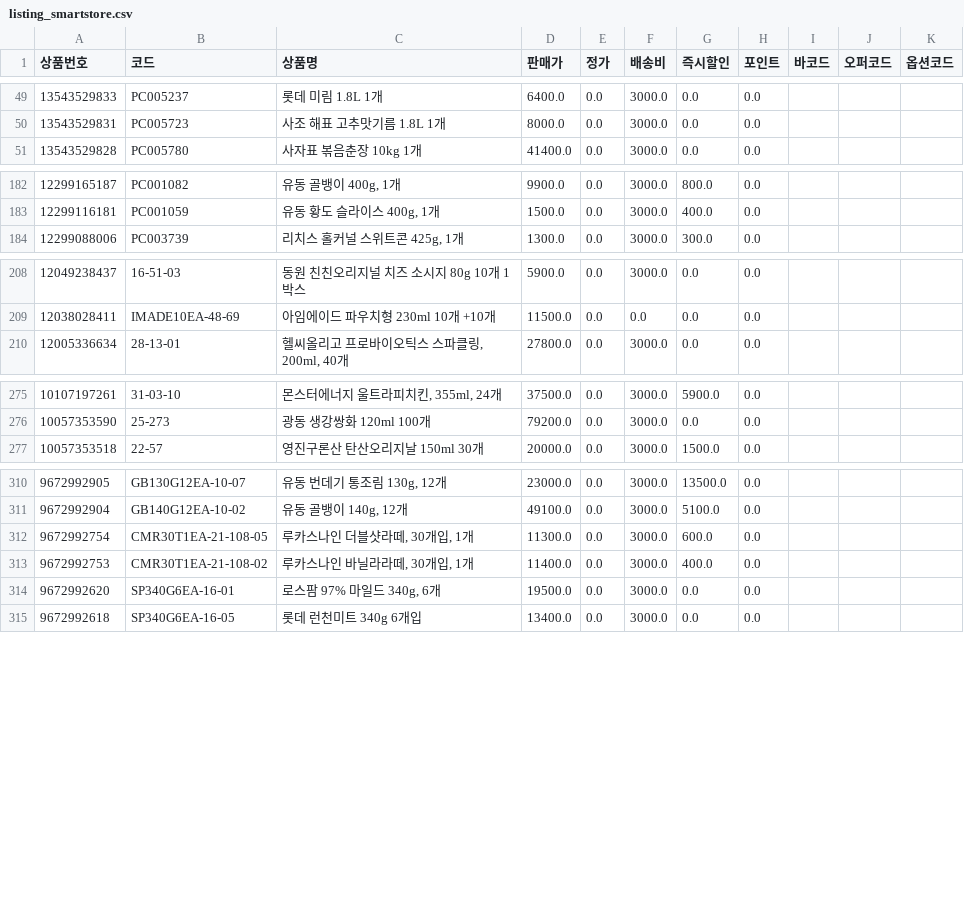
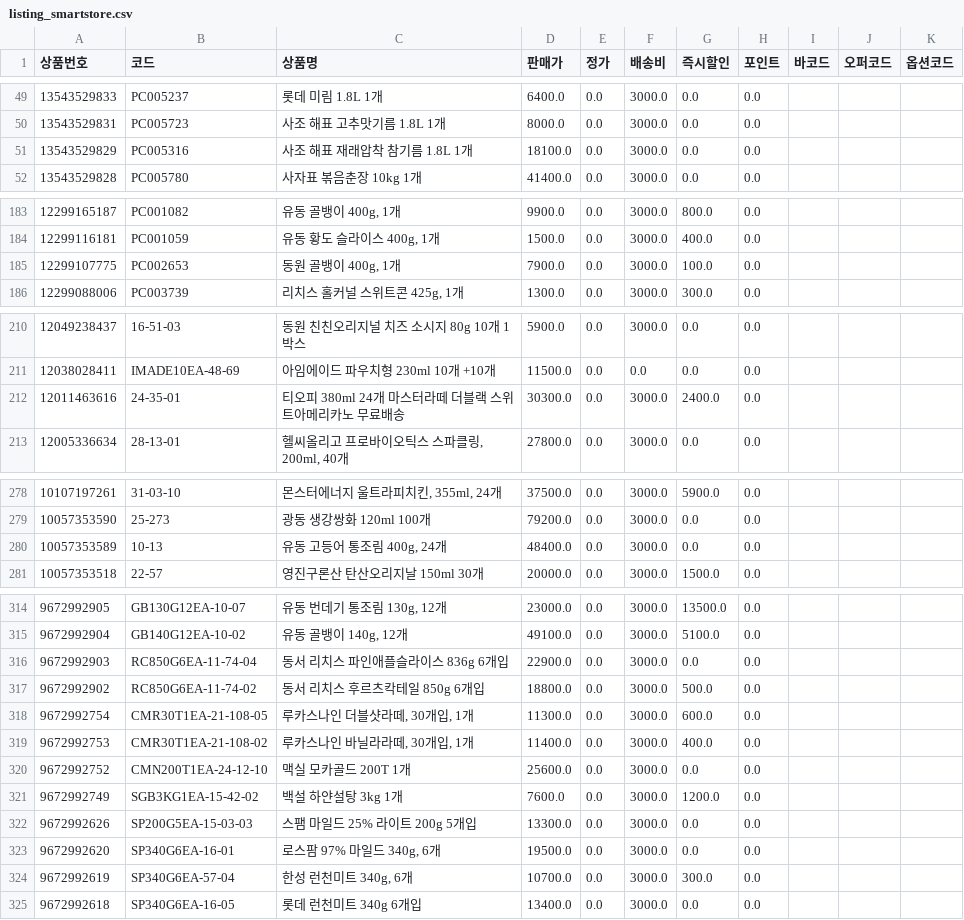
Before and after one commit to OURPROJECTDAO/work-automation-app, a CSV file: reference/listing_smartstore.csv, drawn as a sheet; only a part is shown, gaps mark what is left out; the diff covers the shown part only; the diff names each change by its address in the sheet, - before the commit and + after, or states it on an @@ line.

Commit message:
data(listing): smartstore 갱신 (771건)

```diff
--- a/reference/listing_smartstore.csv
+++ b/reference/listing_smartstore.csv
+row 51: 13543529829 | PC005316 | 사조 해표 재래압착 참기름 1.8L 1개 | 18100.0 | 0.0 | 3000.0 | 0.0 | 0.0
+row 185: 12299107775 | PC002653 | 동원 골뱅이 400g, 1개 | 7900.0 | 0.0 | 3000.0 | 100.0 | 0.0
+row 212: 12011463616 | 24-35-01 | 티오피 380ml 24개 마스터라떼 더블랙 스위트아메리카노 무료배송 | 30300.0 | 0.0 | 3000.0 | 2400.0 | 0.0
+row 280: 10057353589 | 10-13 | 유동 고등어 통조림 400g, 24개 | 48400.0 | 0.0 | 3000.0 | 0.0 | 0.0
+row 316: 9672992903 | RC850G6EA-11-74-04 | 동서 리치스 파인애플슬라이스 836g 6개입 | 22900.0 | 0.0 | 3000.0 | 0.0 | 0.0
+row 317: 9672992902 | RC850G6EA-11-74-02 | 동서 리치스 후르츠칵테일 850g 6개입 | 18800.0 | 0.0 | 3000.0 | 500.0 | 0.0
+row 320: 9672992752 | CMN200T1EA-24-12-10 | 맥실 모카골드 200T 1개 | 25600.0 | 0.0 | 3000.0 | 0.0 | 0.0
+row 321: 9672992749 | SGB3KG1EA-15-42-02 | 백설 하얀설탕 3kg 1개 | 7600.0 | 0.0 | 3000.0 | 1200.0 | 0.0
+row 322: 9672992626 | SP200G5EA-15-03-03 | 스팸 마일드 25% 라이트 200g 5개입 | 13300.0 | 0.0 | 3000.0 | 0.0 | 0.0
+row 324: 9672992619 | SP340G6EA-57-04 | 한성 런천미트 340g, 6개 | 10700.0 | 0.0 | 3000.0 | 300.0 | 0.0
```
Also changed, not shown: 6 added rows elsewhere in this file.
